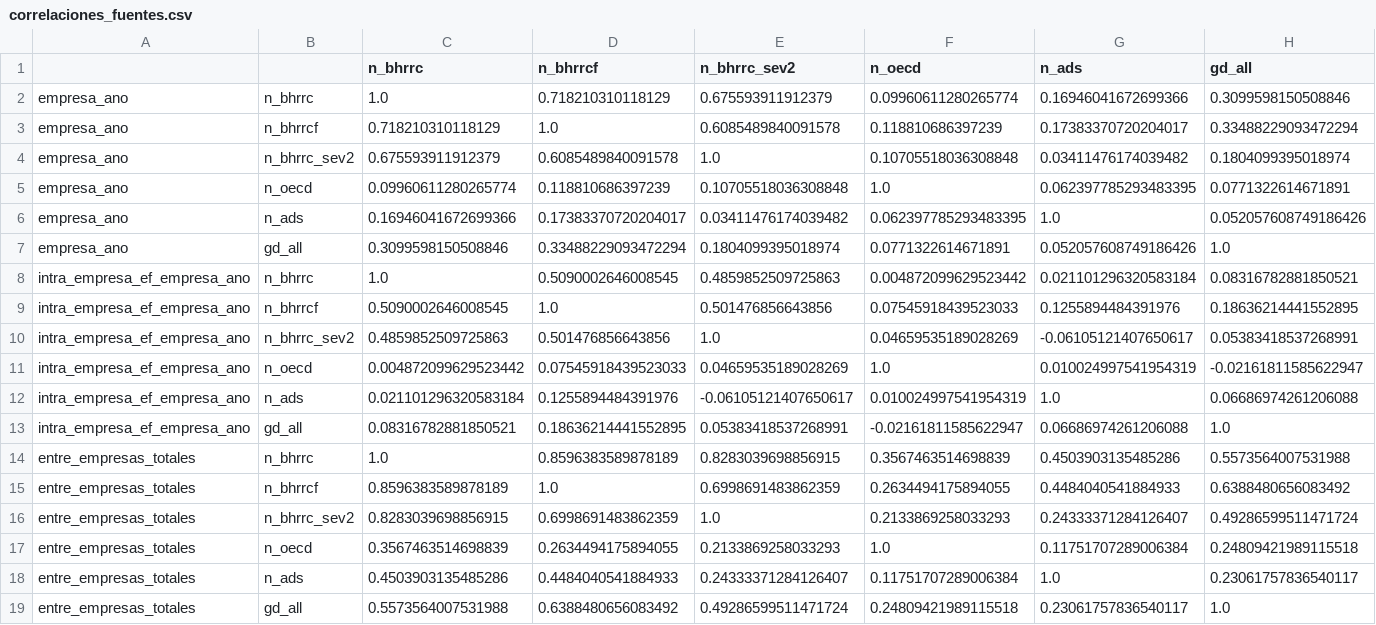
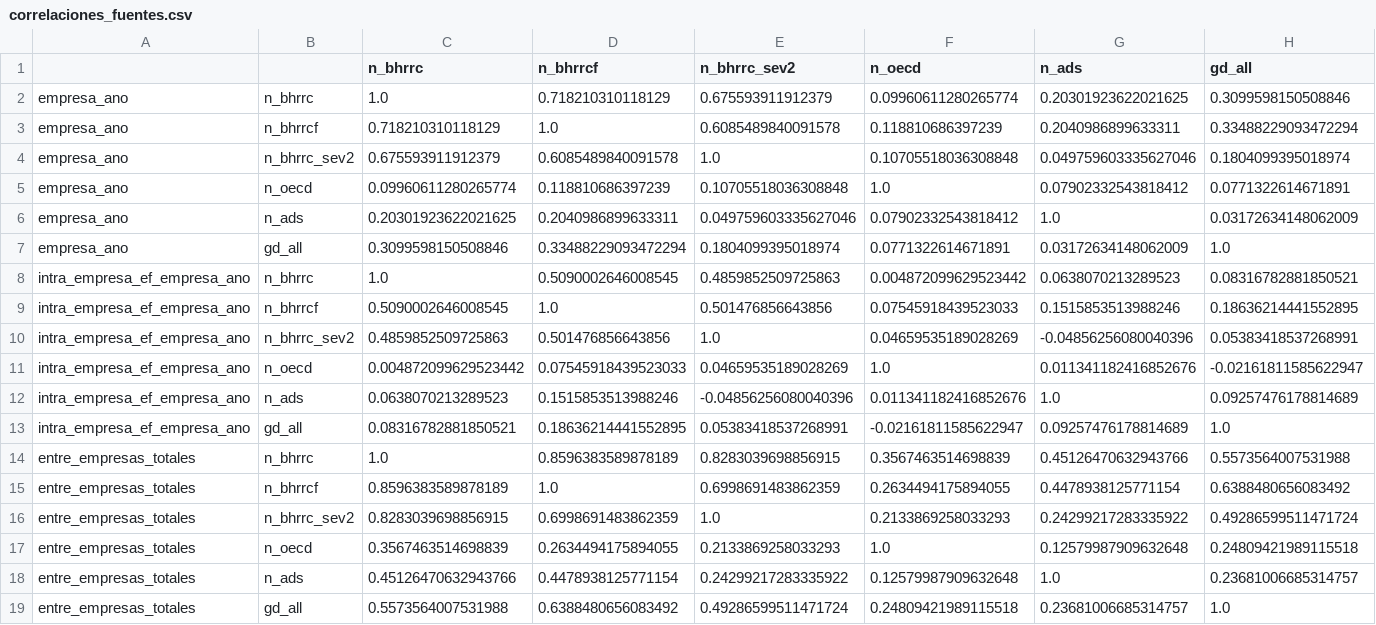
Before and after one commit to jperdel/esg-washing, a CSV file: results/issue2_controversies/correlaciones_fuentes.csv, drawn as a sheet.

```diff
--- a/results/issue2_controversies/correlaciones_fuentes.csv
+++ b/results/issue2_controversies/correlaciones_fuentes.csv
@@ -1,19 +1,19 @@
 ;;n_bhrrc;n_bhrrcf;n_bhrrc_sev2;n_oecd;n_ads;gd_all
-empresa_ano;n_bhrrc;1.0;0.718210310118129;0.675593911912379;0.09960611280265774;0.16946041672699366;0.3099598150508846
-empresa_ano;n_bhrrcf;0.718210310118129;1.0;0.6085489840091578;0.118810686397239;0.17383370720204017;0.33488229093472294
-empresa_ano;n_bhrrc_sev2;0.675593911912379;0.6085489840091578;1.0;0.10705518036308848;0.03411476174039482;0.1804099395018974
-empresa_ano;n_oecd;0.09960611280265774;0.118810686397239;0.10705518036308848;1.0;0.062397785293483395;0.0771322614671891
-empresa_ano;n_ads;0.16946041672699366;0.17383370720204017;0.03411476174039482;0.062397785293483395;1.0;0.052057608749186426
-empresa_ano;gd_all;0.3099598150508846;0.33488229093472294;0.1804099395018974;0.0771322614671891;0.052057608749186426;1.0
-intra_empresa_ef_empresa_ano;n_bhrrc;1.0;0.5090002646008545;0.4859852509725863;0.004872099629523442;0.021101296320583184;0.08316782881850521
-intra_empresa_ef_empresa_ano;n_bhrrcf;0.5090002646008545;1.0;0.501476856643856;0.07545918439523033;0.1255894484391976;0.18636214441552895
-intra_empresa_ef_empresa_ano;n_bhrrc_sev2;0.4859852509725863;0.501476856643856;1.0;0.04659535189028269;-0.06105121407650617;0.05383418537268991
-intra_empresa_ef_empresa_ano;n_oecd;0.004872099629523442;0.07545918439523033;0.04659535189028269;1.0;0.010024997541954319;-0.02161811585622947
-intra_empresa_ef_empresa_ano;n_ads;0.021101296320583184;0.1255894484391976;-0.06105121407650617;0.010024997541954319;1.0;0.06686974261206088
-intra_empresa_ef_empresa_ano;gd_all;0.08316782881850521;0.18636214441552895;0.05383418537268991;-0.02161811585622947;0.06686974261206088;1.0
-entre_empresas_totales;n_bhrrc;1.0;0.8596383589878189;0.8283039698856915;0.3567463514698839;0.4503903135485286;0.5573564007531988
-entre_empresas_totales;n_bhrrcf;0.8596383589878189;1.0;0.6998691483862359;0.2634494175894055;0.4484040541884933;0.6388480656083492
-entre_empresas_totales;n_bhrrc_sev2;0.8283039698856915;0.6998691483862359;1.0;0.2133869258033293;0.24333371284126407;0.49286599511471724
-entre_empresas_totales;n_oecd;0.3567463514698839;0.2634494175894055;0.2133869258033293;1.0;0.11751707289006384;0.24809421989115518
-entre_empresas_totales;n_ads;0.4503903135485286;0.4484040541884933;0.24333371284126407;0.11751707289006384;1.0;0.23061757836540117
-entre_empresas_totales;gd_all;0.5573564007531988;0.6388480656083492;0.49286599511471724;0.24809421989115518;0.23061757836540117;1.0
+empresa_ano;n_bhrrc;1.0;0.718210310118129;0.675593911912379;0.09960611280265774;0.20301923622021625;0.3099598150508846
+empresa_ano;n_bhrrcf;0.718210310118129;1.0;0.6085489840091578;0.118810686397239;0.2040986899633311;0.33488229093472294
+empresa_ano;n_bhrrc_sev2;0.675593911912379;0.6085489840091578;1.0;0.10705518036308848;0.049759603335627046;0.1804099395018974
+empresa_ano;n_oecd;0.09960611280265774;0.118810686397239;0.10705518036308848;1.0;0.07902332543818412;0.0771322614671891
+empresa_ano;n_ads;0.20301923622021625;0.2040986899633311;0.049759603335627046;0.07902332543818412;1.0;0.03172634148062009
+empresa_ano;gd_all;0.3099598150508846;0.33488229093472294;0.1804099395018974;0.0771322614671891;0.03172634148062009;1.0
+intra_empresa_ef_empresa_ano;n_bhrrc;1.0;0.5090002646008545;0.4859852509725863;0.004872099629523442;0.0638070213289523;0.08316782881850521
+intra_empresa_ef_empresa_ano;n_bhrrcf;0.5090002646008545;1.0;0.501476856643856;0.07545918439523033;0.1515853513988246;0.18636214441552895
+intra_empresa_ef_empresa_ano;n_bhrrc_sev2;0.4859852509725863;0.501476856643856;1.0;0.04659535189028269;-0.04856256080040396;0.05383418537268991
+intra_empresa_ef_empresa_ano;n_oecd;0.004872099629523442;0.07545918439523033;0.04659535189028269;1.0;0.011341182416852676;-0.02161811585622947
+intra_empresa_ef_empresa_ano;n_ads;0.0638070213289523;0.1515853513988246;-0.04856256080040396;0.011341182416852676;1.0;0.09257476178814689
+intra_empresa_ef_empresa_ano;gd_all;0.08316782881850521;0.18636214441552895;0.05383418537268991;-0.02161811585622947;0.09257476178814689;1.0
+entre_empresas_totales;n_bhrrc;1.0;0.8596383589878189;0.8283039698856915;0.3567463514698839;0.45126470632943766;0.5573564007531988
+entre_empresas_totales;n_bhrrcf;0.8596383589878189;1.0;0.6998691483862359;0.2634494175894055;0.4478938125771154;0.6388480656083492
+entre_empresas_totales;n_bhrrc_sev2;0.8283039698856915;0.6998691483862359;1.0;0.2133869258033293;0.24299217283335922;0.49286599511471724
+entre_empresas_totales;n_oecd;0.3567463514698839;0.2634494175894055;0.2133869258033293;1.0;0.12579987909632648;0.24809421989115518
+entre_empresas_totales;n_ads;0.45126470632943766;0.4478938125771154;0.24299217283335922;0.12579987909632648;1.0;0.23681006685314757
+entre_empresas_totales;gd_all;0.5573564007531988;0.6388480656083492;0.49286599511471724;0.24809421989115518;0.23681006685314757;1.0
```
Also changed, not shown: results/issue2_controversies/frecuencias_ano.csv, results/issue2_controversies/frecuencias_fuente.csv, 8 other files.
